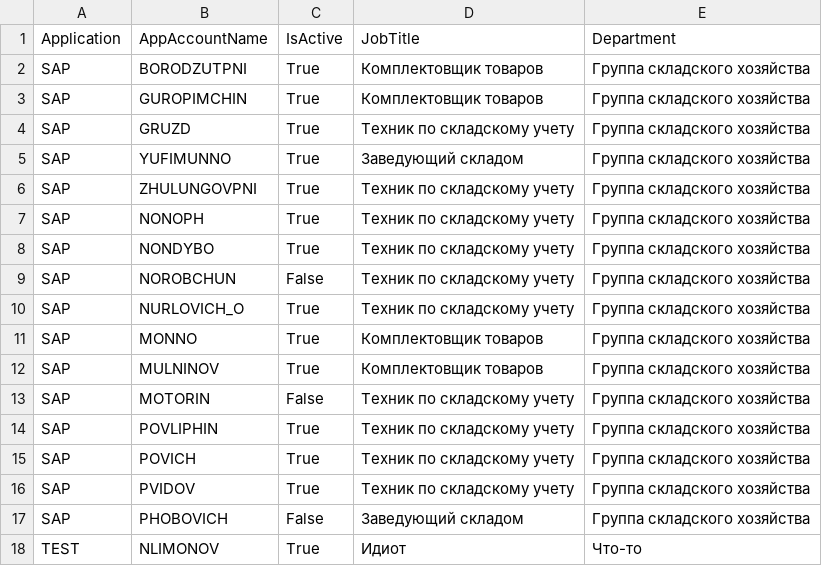
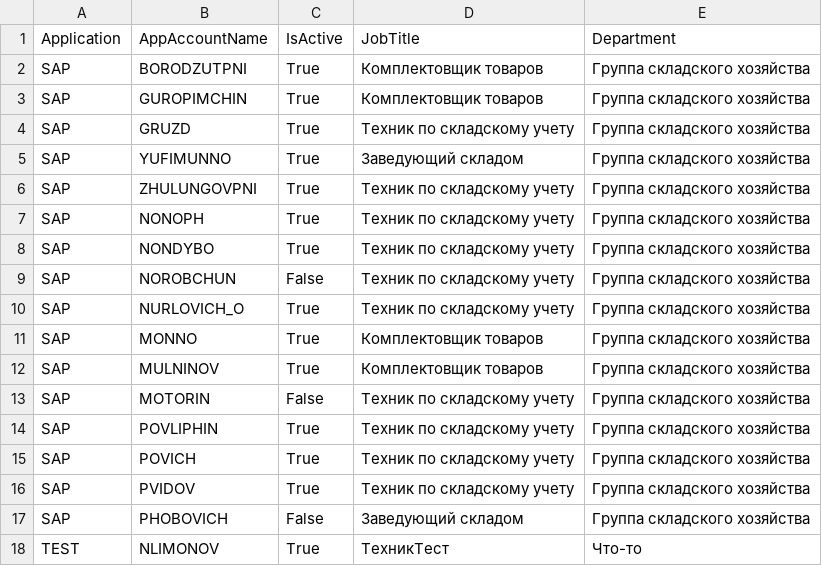
Before and after one commit to pay2joy2/A1Tasks, a CSV file: logins.csv, drawn as a sheet.

```diff
--- a/logins.csv
+++ b/logins.csv
@@ -17,2 +17,2 @@ SAP,	PVIDOV,	True,	Техник по складскому учету,	Групп
 SAP,	PHOBOVICH,	False,	Заведующий складом,	Группа складского хозяйства
-TEST,NLIMONOV,True,Идиот,Что-то
+TEST,NLIMONOV,True,ТехникТест,Что-то
```
Also changed, not shown: 10 other files.
